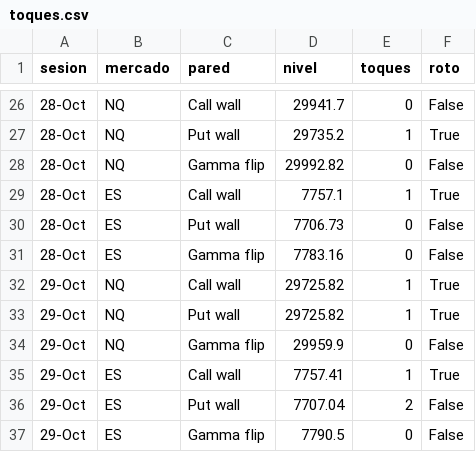
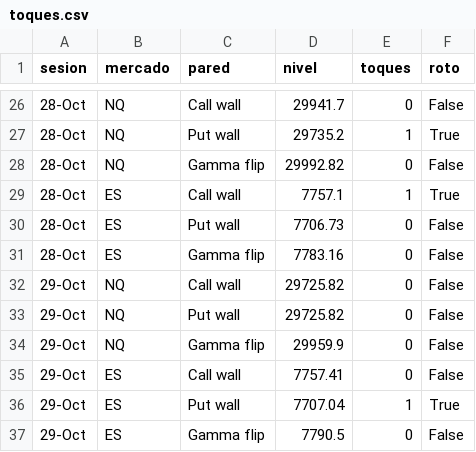
Before and after one commit to gagoernesto6-byte/centro-trading, a CSV file: datos/gex/toques.csv, drawn as a sheet; only a part is shown, gaps mark what is left out.

```diff
--- a/datos/gex/toques.csv
+++ b/datos/gex/toques.csv
@@ -31,7 +31,7 @@ sesion,mercado,pared,nivel,toques,roto
 28-Oct,ES,Gamma flip,7783.16,0,False
-29-Oct,NQ,Call wall,29725.82,1,True
-29-Oct,NQ,Put wall,29725.82,1,True
+29-Oct,NQ,Call wall,29725.82,0,False
+29-Oct,NQ,Put wall,29725.82,0,False
 29-Oct,NQ,Gamma flip,29959.9,0,False
-29-Oct,ES,Call wall,7757.41,1,True
-29-Oct,ES,Put wall,7707.04,2,False
+29-Oct,ES,Call wall,7757.41,0,False
+29-Oct,ES,Put wall,7707.04,1,True
 29-Oct,ES,Gamma flip,7790.5,0,False
```
Also changed, not shown: 4 other files.
